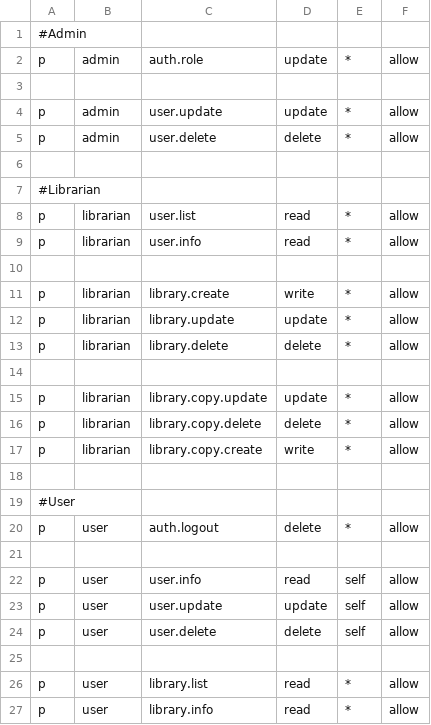
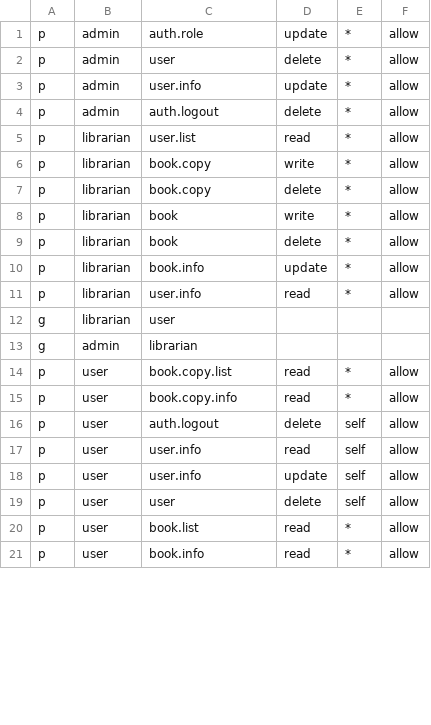
Before and after one commit to swoyamrajbhandari/Library-Management-System, a CSV file: shared-middleware/casbin/policy.csv, drawn as a sheet; only a part is shown; the diff covers the shown part only.

```diff
--- a/shared-middleware/casbin/policy.csv
+++ b/shared-middleware/casbin/policy.csv
@@ -1,27 +1,21 @@
-#Admin
 p, admin, auth.role, update, *, allow
-
-p, admin, user.update, update, *, allow
-p, admin, user.delete, delete, *, allow
-
-#Librarian
+p, admin, user, delete, *, allow
+p, admin, user.info, update, *, allow
+p, admin, auth.logout, delete, *, allow
 p, librarian, user.list, read, *, allow
+p, librarian, book.copy, write, *, allow
+p, librarian, book.copy, delete, *, allow
+p, librarian, book, write, *, allow
+p, librarian, book, delete, *, allow
+p, librarian, book.info, update, *, allow
 p, librarian, user.info, read, *, allow
-
-p, librarian, library.create, write, *, allow
-p, librarian, library.update, update, *, allow
-p, librarian, library.delete, delete, *, allow
-
-p, librarian, library.copy.update, update, *, allow
-p, librarian, library.copy.delete, delete, *, allow
-p, librarian, library.copy.create, write, *, allow
-
-#User
-p, user, auth.logout, delete, *, allow
-
+g, librarian, user			
+g, admin, librarian		
+p, user, book.copy.list, read, *, allow
+p, user, book.copy.info, read, *, allow
+p, user, auth.logout, delete, self, allow
 p, user, user.info, read, self, allow
-p, user, user.update, update, self, allow
-p, user, user.delete, delete, self, allow
-
-p, user, library.list, read, *, allow
-p, user, library.info, read, *, allow
+p, user, user.info, update, self, allow
+p, user, user, delete, self, allow
+p, user, book.list, read, *, allow
+p, user, book.info, read, *, allow
```
Also changed, not shown: 1 added row, 4 removed rows and 10 edited cells elsewhere in this file, 45 other files.
